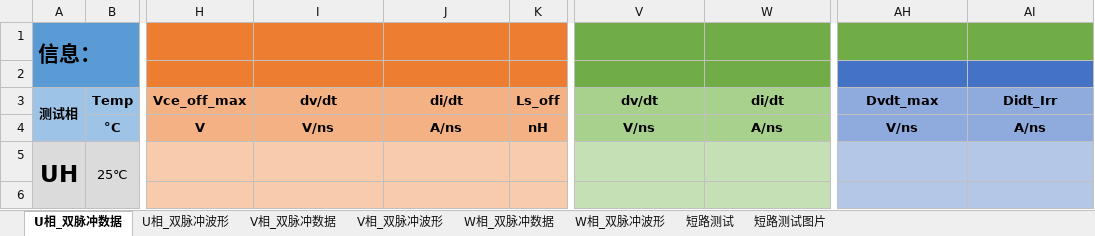
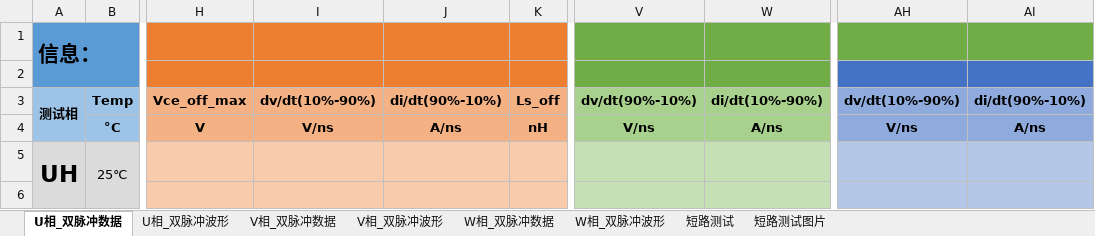
Before and after one commit to TaoCultivator/DPT, an Excel workbook: 默认报告模板.xlsx, sheet U相_双脉冲数据, drawn as a sheet; only a part is shown, gaps mark what is left out; values as stored, in another font and other column widths than the file's, no borders; the diff names each change by its address in the sheet, - before the commit and + after, or states it on an @@ line.

```diff
--- a/默认报告模板.xlsx (sheet U相_双脉冲数据)
+++ b/默认报告模板.xlsx (sheet U相_双脉冲数据)
-I3: dv/dt
+I3: dv/dt(10%-90%)
-J3: di/dt
+J3: di/dt(90%-10%)
-V3: dv/dt
+V3: dv/dt(90%-10%)
-W3: di/dt
+W3: di/dt(10%-90%)
-AH3: Dvdt_max
+AH3: dv/dt(10%-90%)
-AI3: Didt_Irr
+AI3: di/dt(90%-10%)
```
Also changed, not shown: sheet W相_双脉冲数据, sheet V相_双脉冲数据, 4 other files.
